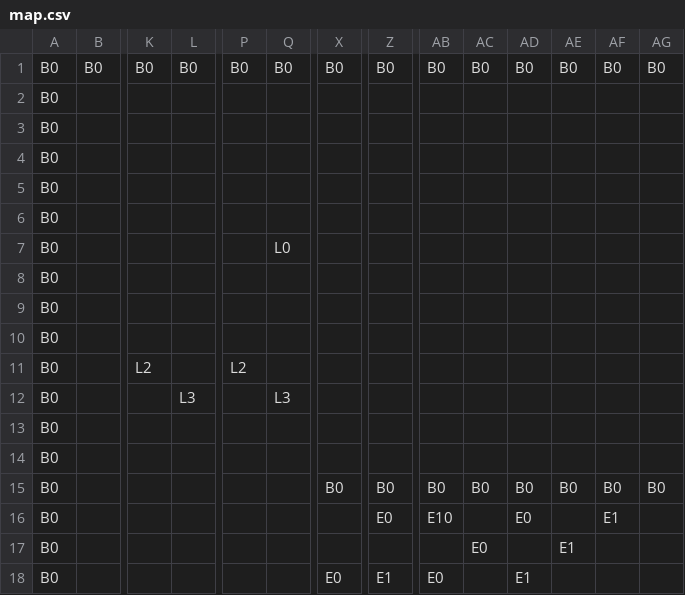
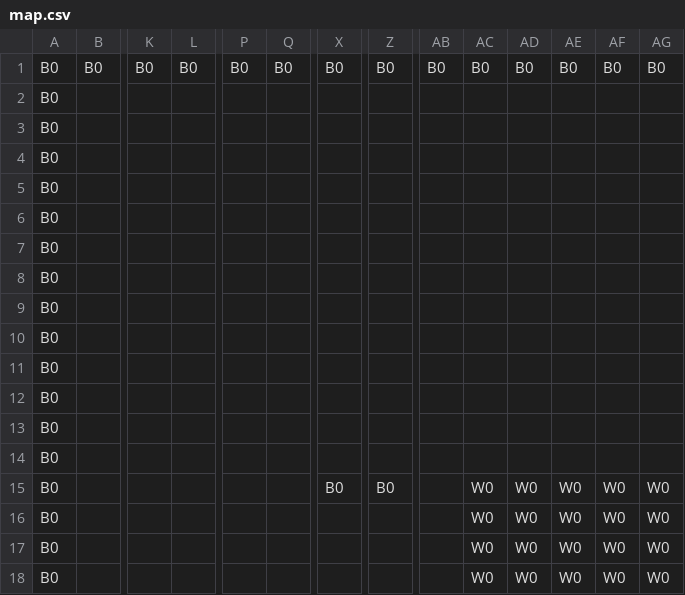
Before and after one commit to k025g0033/GJ_L2, a CSV file: DirectXGame/Resources/map.csv, drawn as a sheet; only a part is shown, gaps mark what is left out; removed rows and columns are numbered as before the commit, all else as after; rows hold the shown columns only; the diff covers the shown part only; the diff names each change by its address in the sheet, - before the commit and + after, or states it on an @@ line.

```diff
--- a/DirectXGame/Resources/map.csv
+++ b/DirectXGame/Resources/map.csv
-row 4: B0
-row 7: B0 |  |  |  |  | L0
+row 7: B0
-K8: L2
+K8: (empty)
-P8: L2
+P8: (empty)
@@ row 5 moved to row 9: B0 @@
@@ row 6 moved to row 10: B0 @@
+row 11: B0
-L12: L3
+L12: (empty)
-Q12: L3
+Q12: (empty)
+row 13: B0
-row 14: B0
-AB15: B0
+AB15: (empty)
-AC15: B0
+AC15: W0
-AD15: B0
+AD15: W0
-AE15: B0
+AE15: W0
-AF15: B0
+AF15: W0
-AG15: B0
+AG15: W0
-row 16: B0 |  |  |  |  |  |  | E0 | E10 |  | E0 |  | E1
-row 17: B0 |  |  |  |  |  |  |  |  | E0 |  | E1
+row 16: B0 |  |  |  |  |  |  |  |  | W0 | W0 | W0 | W0 | W0
+row 17: B0 |  |  |  |  |  |  |  |  | W0 | W0 | W0 | W0 | W0
-X18: E0
+X18: (empty)
-Z18: E1
+Z18: (empty)
-AB18: E0
+AB18: (empty)
-AC18: (empty)
+AC18: W0
-AD18: E1
+AD18: W0
-AE18: (empty)
+AE18: W0
-AF18: (empty)
+AF18: W0
-AG18: (empty)
+AG18: W0
```
Also changed, not shown: 8 edited cells elsewhere in this file, 8 other files.
